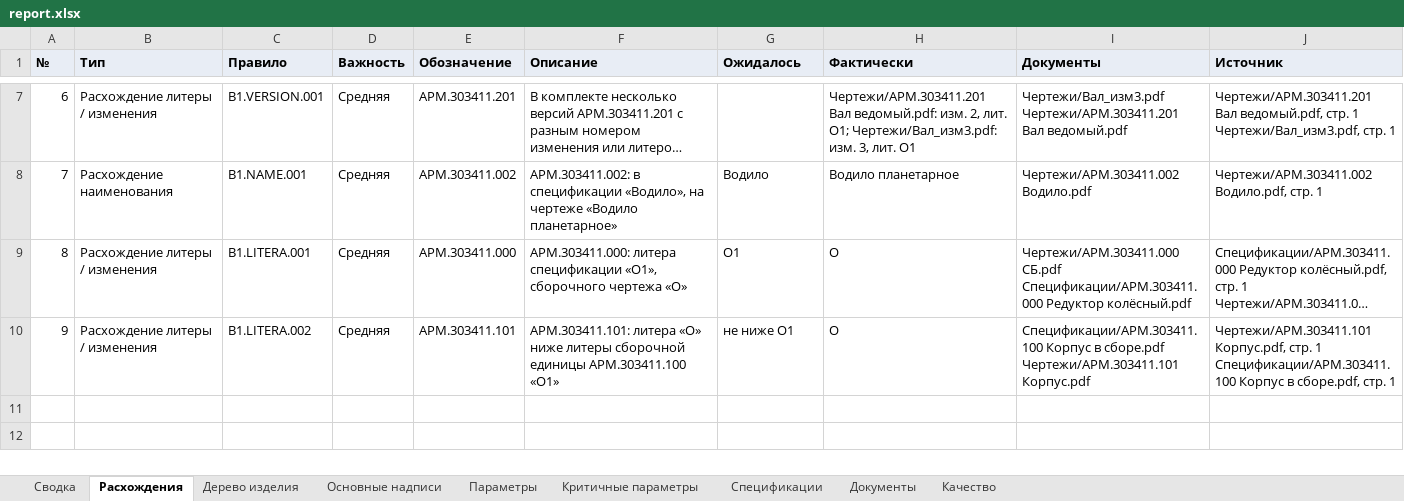
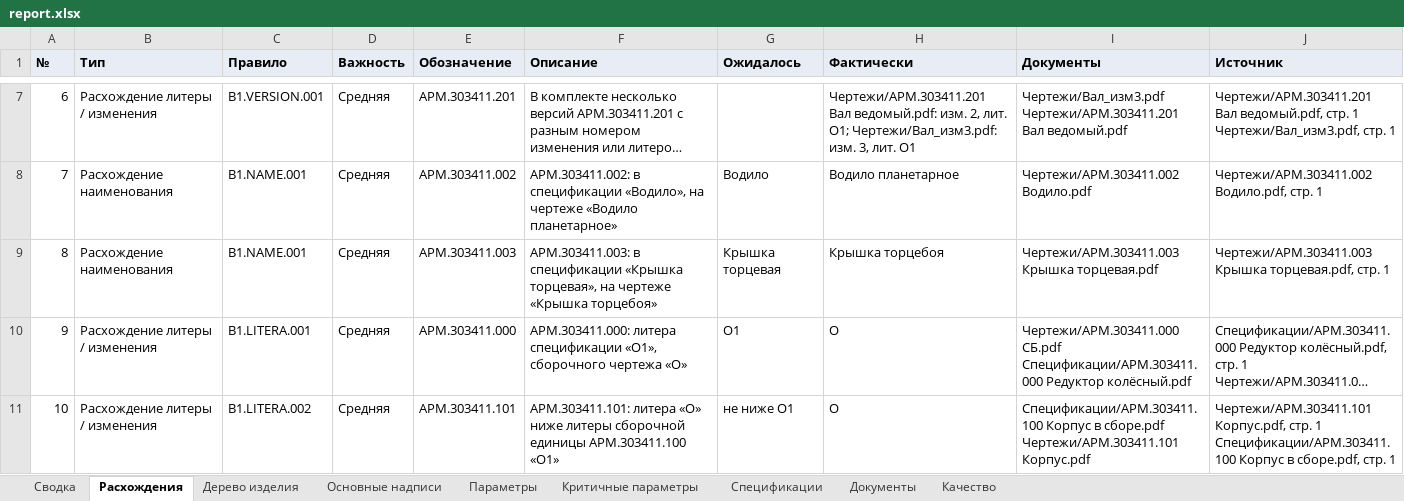
Before and after one commit to EkaterinaGrisha/ARM, an Excel workbook: frontend/public/demo/report.xlsx, sheet Расхождения, drawn as a sheet; only a part is shown, gaps mark what is left out; long unchanged cells end in …; values as stored, in another font and other column widths than the file's, no borders; addresses are those after the commit; the diff names each change by its address in the sheet, - before the commit and + after, or states it on an @@ line.

Commit message:
eval: re-measure on the GOST lettering, OCR misreads it more often
With the demo kit in OpenGost Type A, Tesseract reads the title blocks of
the scans right in 0.375 of the fields instead of 0.625, and one OCR
misread of a name on a scan adds a false name mismatch. Block 1 with OCR on
the 20 synthetic kits: recall 0.835 instead of 0.861, precision 0.537
instead of 0.63; without OCR the numbers stay. The demo report of the web
UI is rebuilt from the new kit. README and the plan give the new numbers.

```diff
--- a/frontend/public/demo/report.xlsx (sheet Расхождения)
+++ b/frontend/public/demo/report.xlsx (sheet Расхождения)
+row 9: 8 | Расхождение наименования | B1.NAME.001 | Средняя | АРМ.303411.003 | АРМ.303411.003: в спецификации «Крышка торцевая», на чертеже «Крышка торцебоя» | Крышка торцевая | Крышка торцебоя | Чертежи/АРМ.303411.003 Крышка торцевая.pdf | Чертежи/АРМ.303411.003 Крышка торцевая.pdf, стр. 1
@@ column A (№) renumbered from row 10 down @@
```
Also changed, not shown: sheet Параметры, sheet Качество, sheet Критичные параметры, sheet Сводка, sheet Основные надписи, sheet Документы, 1 more sheet, 29 other files.
